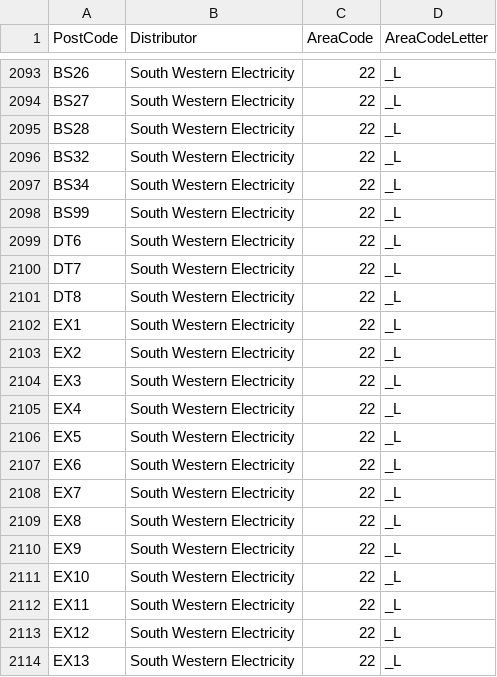
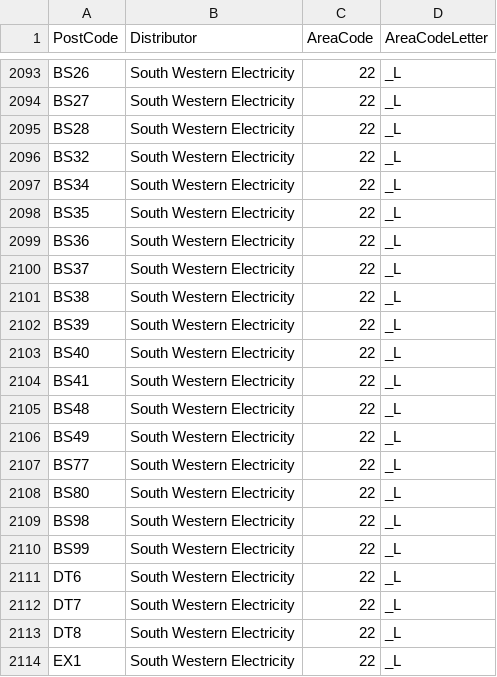
Before and after one commit to smithi1/octopus-timing, a CSV file: lambda/PC2ED.csv, drawn as a sheet; only a part is shown, gaps mark what is left out; the shorter side is filled out with more unchanged rows.

Commit message:
Added missing BS postcodes
BS40 was not present, but was a valid postcode. Added some other BS postcodes too, assuming that they were all South Western Electricity.

```diff
--- a/lambda/PC2ED.csv
+++ b/lambda/PC2ED.csv
@@ -2097,2 +2097,14 @@ BS32,South Western Electricity,22,_L
 BS34,South Western Electricity,22,_L
+BS35,South Western Electricity,22,_L
+BS36,South Western Electricity,22,_L
+BS37,South Western Electricity,22,_L
+BS38,South Western Electricity,22,_L
+BS39,South Western Electricity,22,_L
+BS40,South Western Electricity,22,_L
+BS41,South Western Electricity,22,_L
+BS48,South Western Electricity,22,_L
+BS49,South Western Electricity,22,_L
+BS77,South Western Electricity,22,_L
+BS80,South Western Electricity,22,_L
+BS98,South Western Electricity,22,_L
 BS99,South Western Electricity,22,_L
```
